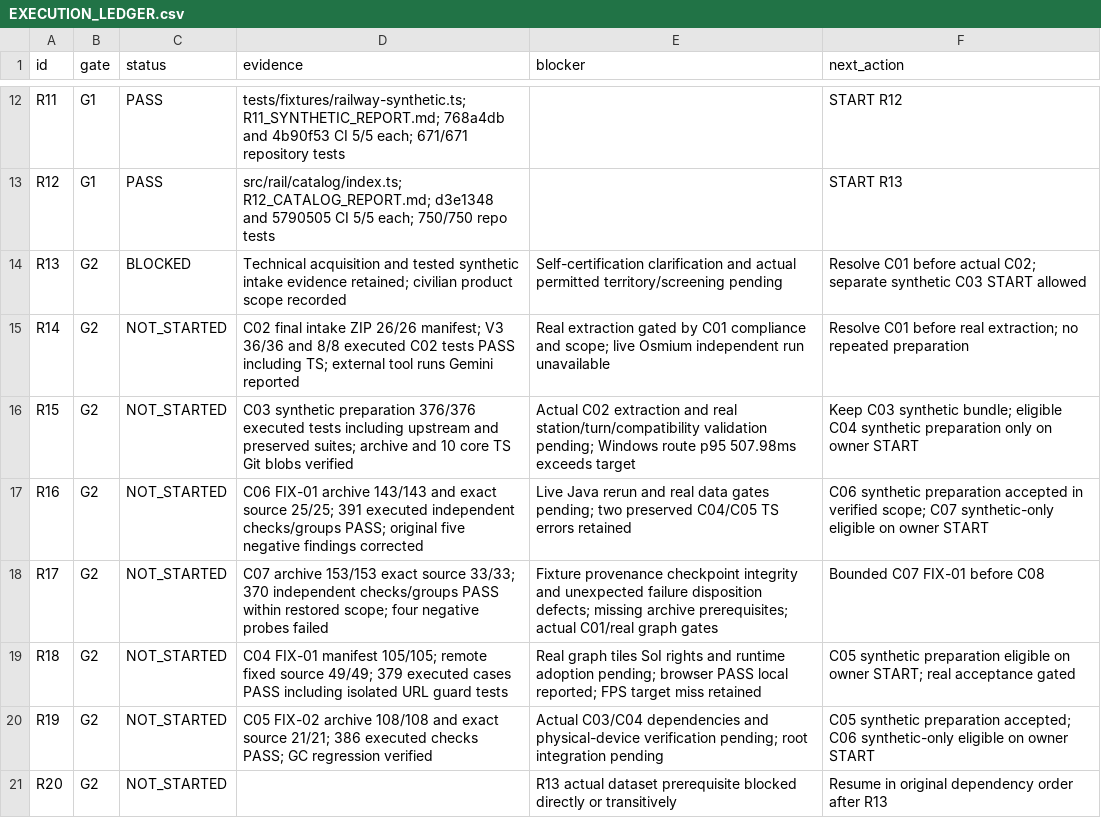
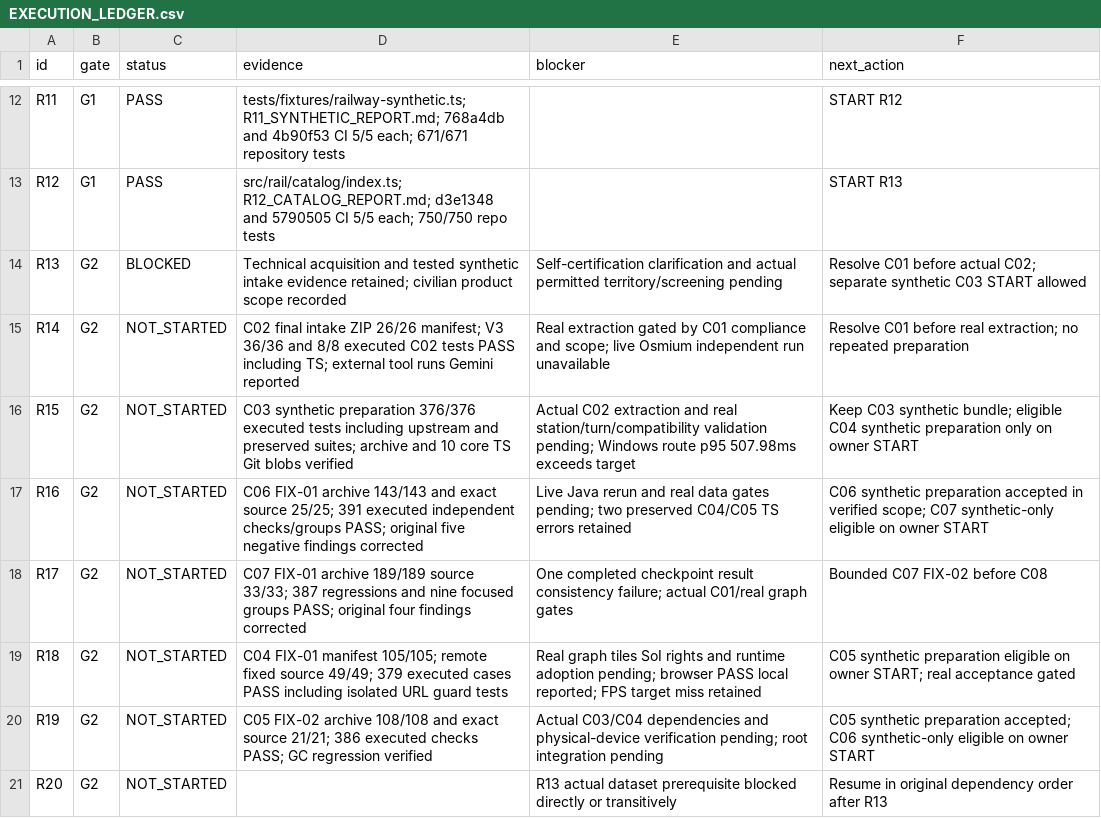
Before and after one commit to S2zxx0zxx/The-CEO-Company-Simulator-, a CSV file: docs/railway/EXECUTION_LEDGER.csv, drawn as a sheet; only a part is shown, gaps mark what is left out.

Commit message:
docs(railway): verify C07 FIX-01 and record checkpoint result consistency gate

```diff
--- a/docs/railway/EXECUTION_LEDGER.csv
+++ b/docs/railway/EXECUTION_LEDGER.csv
@@ -17,3 +17,3 @@ R15,G2,NOT_STARTED,C03 synthetic preparation 376/376 executed tests including up
 R16,G2,NOT_STARTED,C06 FIX-01 archive 143/143 and exact source 25/25; 391 executed independent checks/groups PASS; original five negative findings corrected,Live Java rerun and real data gates pending; two preserved C04/C05 TS errors retained,C06 synthetic preparation accepted in verified scope; C07 synthetic-only eligible on owner START
-R17,G2,NOT_STARTED,C07 archive 153/153 exact source 33/33; 370 independent checks/groups PASS within restored scope; four negative probes failed,Fixture provenance checkpoint integrity and unexpected failure disposition defects; missing archive prerequisites; actual C01/real graph gates,Bounded C07 FIX-01 before C08
+R17,G2,NOT_STARTED,C07 FIX-01 archive 189/189 source 33/33; 387 regressions and nine focused groups PASS; original four findings corrected,One completed checkpoint result consistency failure; actual C01/real graph gates,Bounded C07 FIX-02 before C08
 R18,G2,NOT_STARTED,C04 FIX-01 manifest 105/105; remote fixed source 49/49; 379 executed cases PASS including isolated URL guard tests,Real graph tiles SoI rights and runtime adoption pending; browser PASS local reported; FPS target miss retained,C05 synthetic preparation eligible on owner START; real acceptance gated
```
Also changed, not shown: docs/railway/REMAINING_IMPLEMENTATION_LEDGER.csv, 4 other files.
